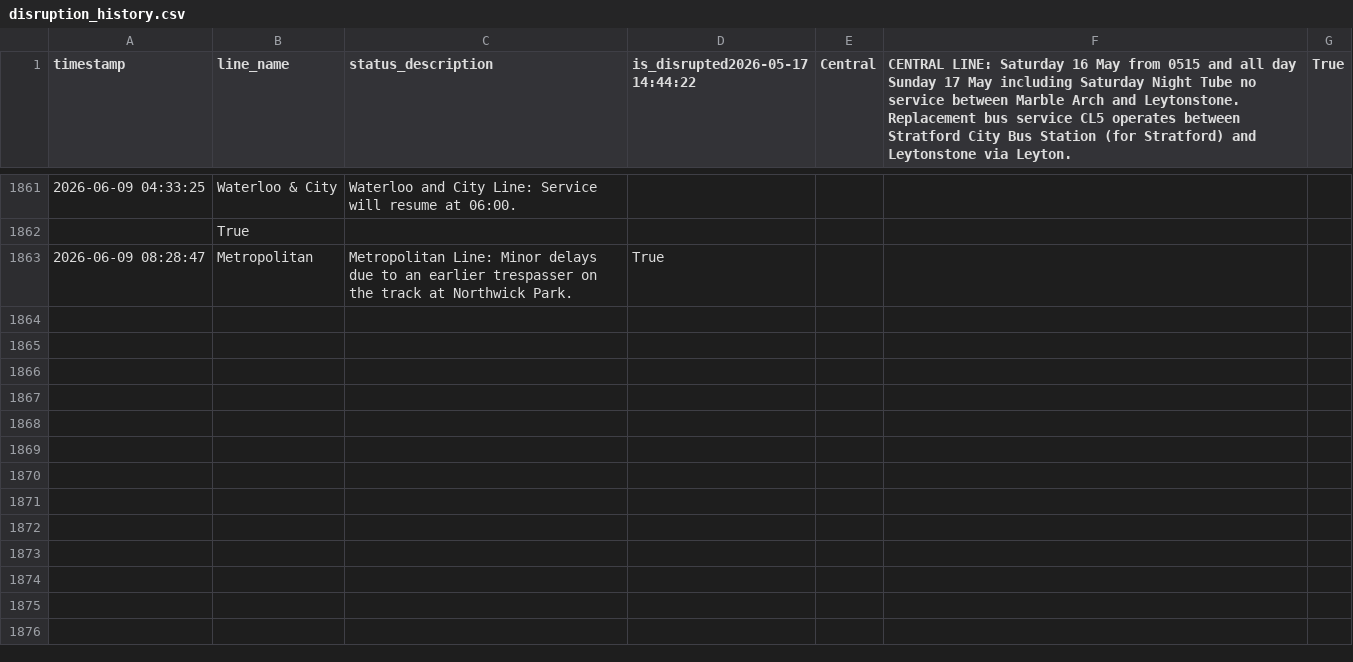
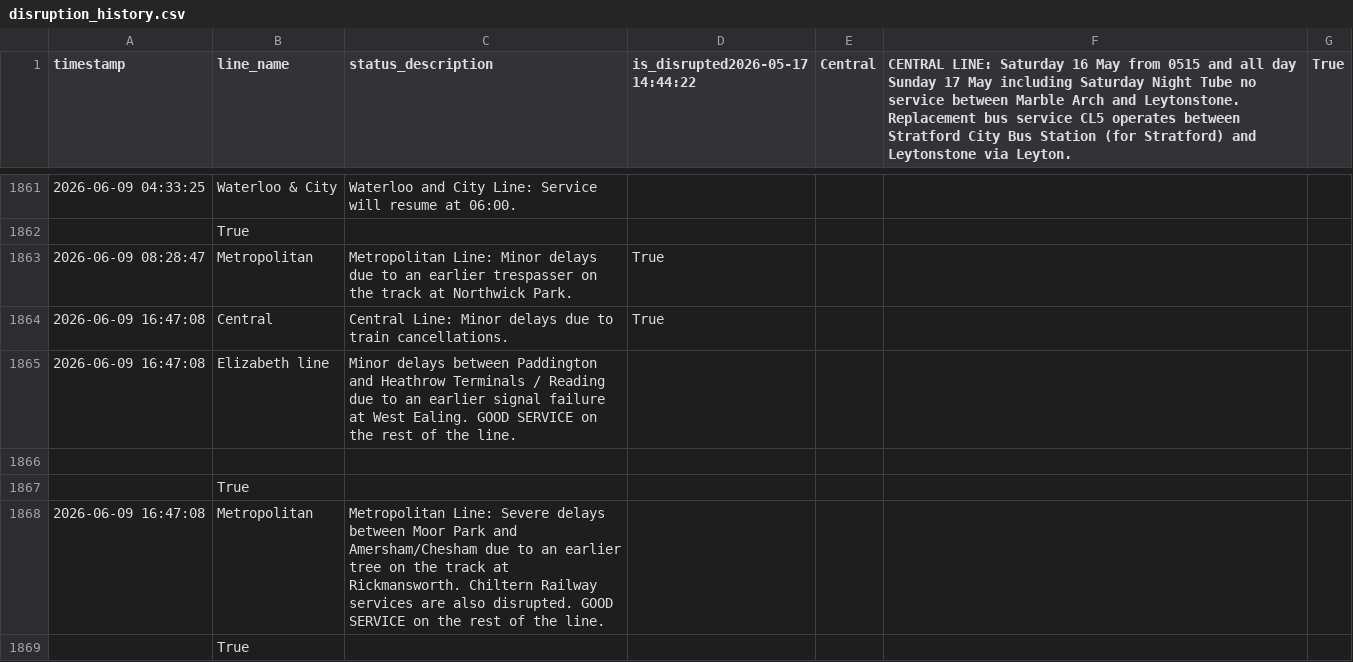
Before and after one commit to CharleyYeung/Data_Analysis, a CSV file: TfL-Realtime-Track/disruption_history.csv, drawn as a sheet; only a part is shown, gaps mark what is left out.

```diff
--- a/TfL-Realtime-Track/disruption_history.csv
+++ b/TfL-Realtime-Track/disruption_history.csv
@@ -1863 +1863,7 @@ timestamp,line_name,status_description,is_disrupted2026-05-17 14:44:22,Central,C
 2026-06-09 08:28:47,Metropolitan,Metropolitan Line: Minor delays due to an earlier trespasser on the track at Northwick Park. ,True
+2026-06-09 16:47:08,Central,Central Line: Minor delays due to train cancellations. ,True
+2026-06-09 16:47:08,Elizabeth line,Minor delays between Paddington and Heathrow Terminals / Reading due to an earlier signal failure at West Ealing. GOOD SERVICE on the rest of the line.
+
+  ,True
+2026-06-09 16:47:08,Metropolitan,Metropolitan Line: Severe delays between Moor Park and Amersham/Chesham due to an earlier tree on the track at Rickmansworth. Chiltern Railway services are also disrupted. GOOD SERVICE on the rest of the line.
+  ,True
```
Also changed, not shown: 1 other file.
